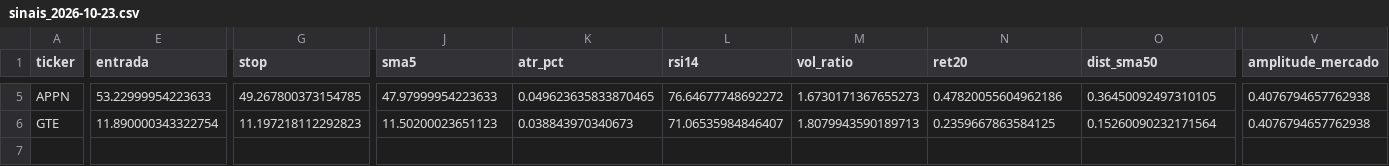
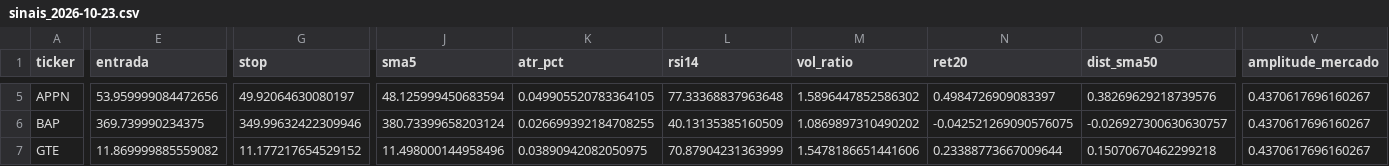
Before and after one commit to diogopestana01/analista-acoes, a CSV file: data/sinais_2026-10-23.csv, drawn as a sheet; only a part is shown, gaps mark what is left out; addresses are those after the commit; rows hold the shown columns only; the diff covers the shown part only; the diff names each change by its address in the sheet, - before the commit and + after, or states it on an @@ line.

Commit message:
Sinais de 2026-10-23

```diff
--- a/data/sinais_2026-10-23.csv
+++ b/data/sinais_2026-10-23.csv
-E5 (entrada): 53.22999954223633
+E5 (entrada): 53.959999084472656
-G5 (stop): 49.267800373154785
+G5 (stop): 49.92064630080197
-J5 (sma5): 47.97999954223633
+J5 (sma5): 48.125999450683594
-K5 (atr_pct): 0.049623635833870465
+K5 (atr_pct): 0.049905520783364105
-L5 (rsi14): 76.64677748692272
+L5 (rsi14): 77.33368837963648
-M5 (vol_ratio): 1.6730171367655273
+M5 (vol_ratio): 1.5896447852586302
-N5 (ret20): 0.47820055604962186
+N5 (ret20): 0.4984726909083397
-O5 (dist_sma50): 0.36450092497310105
+O5 (dist_sma50): 0.38269629218739576
-V5 (amplitude_mercado): 0.4076794657762938
+V5 (amplitude_mercado): 0.4370617696160267
+row 6: BAP | 369.739990234375 | 349.99632422309946 | 380.73399658203124 | 0.026699392184708255 | 40.13135385160509 | 1.0869897310490202 | -0.042521269090576075 | -0.026927300630630757 | 0.4370617696160267
-E7 (entrada): 11.890000343322754
+E7 (entrada): 11.869999885559082
-G7 (stop): 11.197218112292823
+G7 (stop): 11.177217654529152
-J7 (sma5): 11.50200023651123
+J7 (sma5): 11.498000144958496
-K7 (atr_pct): 0.038843970340673
+K7 (atr_pct): 0.03890942082050975
-L7 (rsi14): 71.06535984846407
+L7 (rsi14): 70.87904231363999
-M7 (vol_ratio): 1.8079943590189713
+M7 (vol_ratio): 1.5478186651441606
-N7 (ret20): 0.2359667863584125
+N7 (ret20): 0.23388773667009644
-O7 (dist_sma50): 0.15260090232171564
+O7 (dist_sma50): 0.15070670462299218
-V7 (amplitude_mercado): 0.4076794657762938
+V7 (amplitude_mercado): 0.4370617696160267
```
Also changed, not shown: 1 added row, 1 removed row and 29 edited cells elsewhere in this file, data/historico_sinais.csv.
